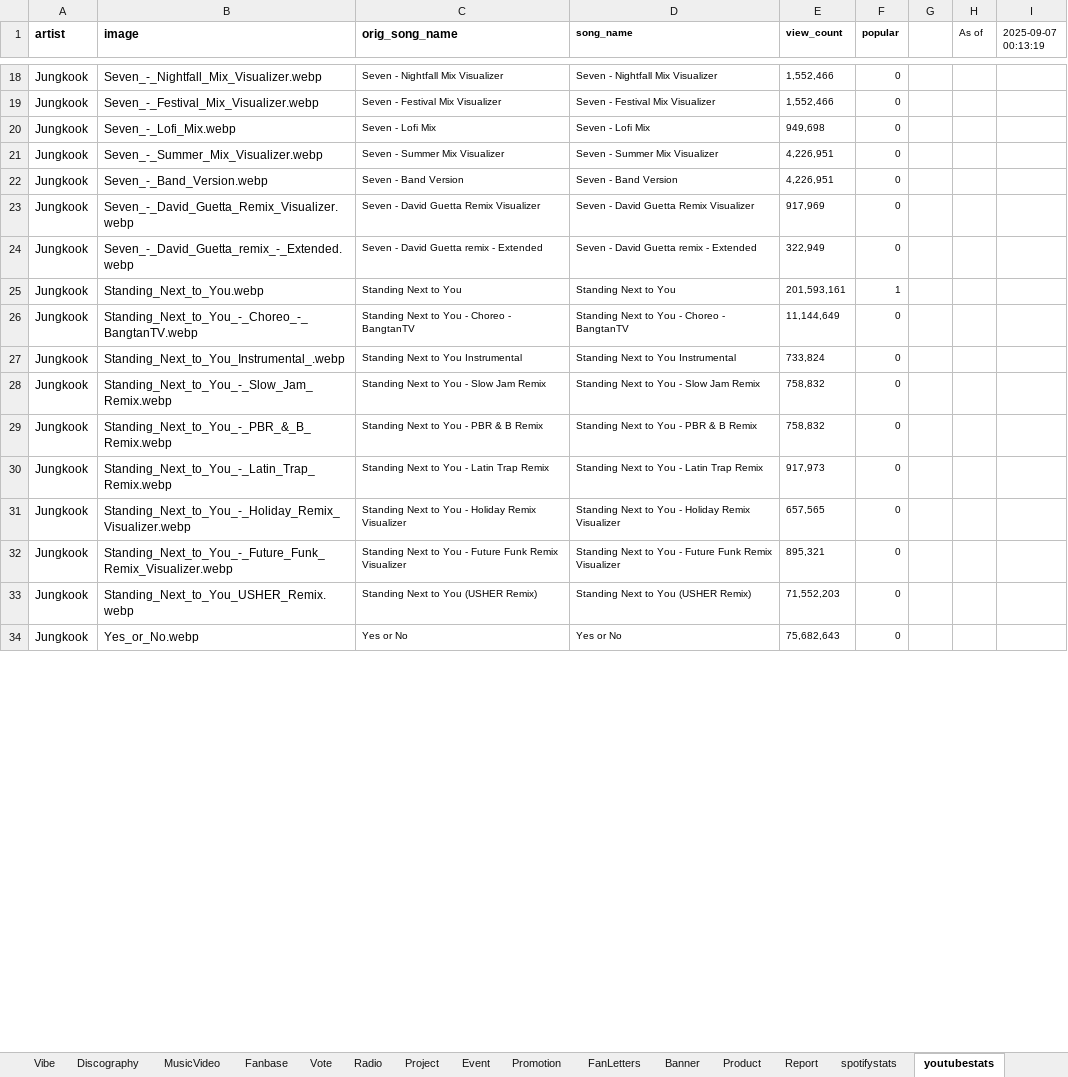
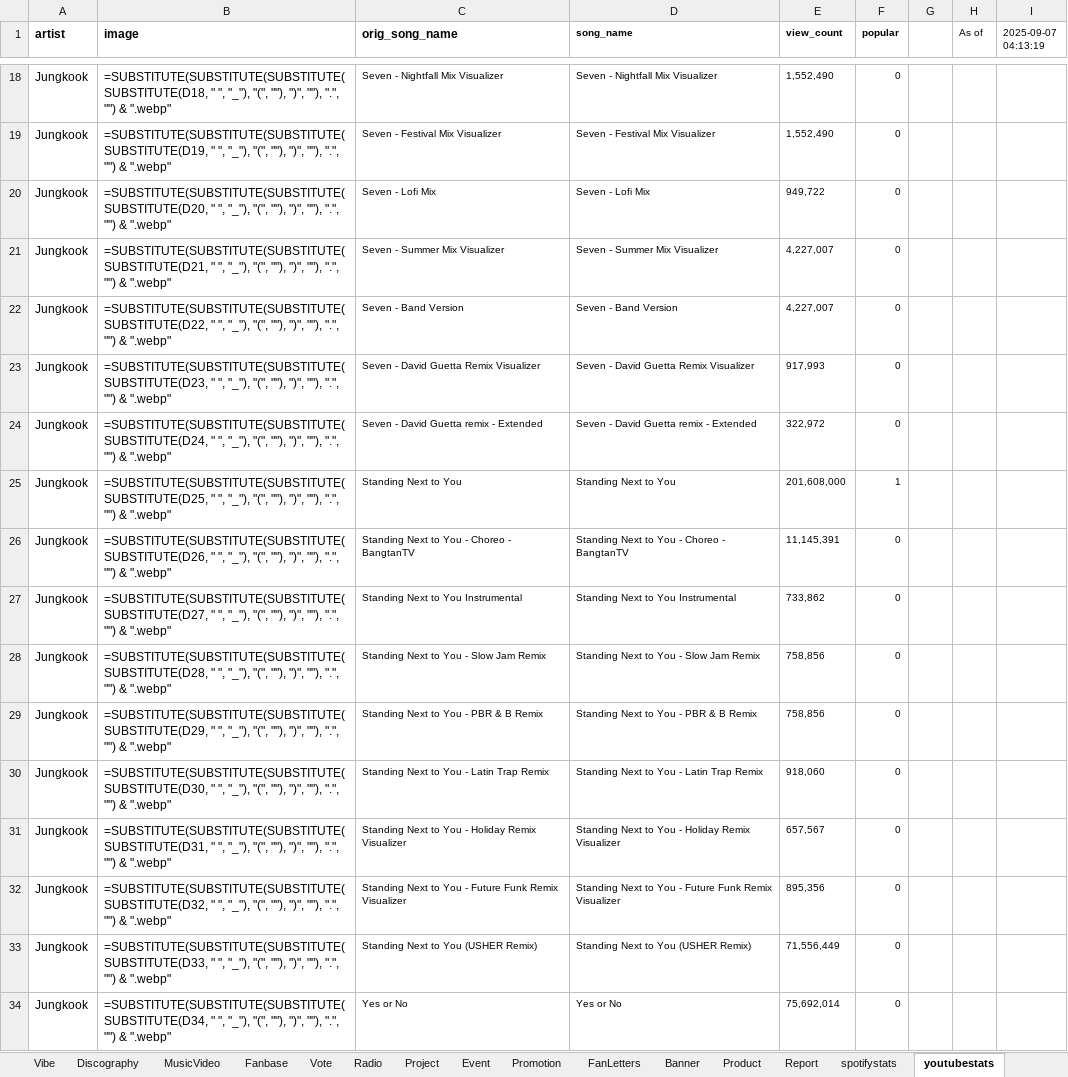
Before and after one commit to tetekoofm/taekook_universe, an Excel workbook: taekook_universe.xlsx, sheet youtubestats, drawn as a sheet; only a part is shown, gaps mark what is left out; values as stored, in another font and other column widths than the file's, no borders; formulas without a stored value are shown as written; the diff covers the shown part only; the diff names each change by its address in the sheet, - before the commit and + after, or states it on an @@ line.

```diff
--- a/taekook_universe.xlsx (sheet youtubestats)
+++ b/taekook_universe.xlsx (sheet youtubestats)
-I1: 2025-09-07 00:13:19
+I1: 2025-09-07 04:13:19
-B18 (image): Seven_-_Nightfall_Mix_Visualizer.webp
+B18 (image): =SUBSTITUTE(SUBSTITUTE(SUBSTITUTE(SUBSTITUTE(D18, " ", "_"), "(", ""), ")", ""), ".", "") & ".webp"
-E18:E19 (view_count): 1,552,466
+E18:E19 (view_count): 1,552,490
-B19 (image): Seven_-_Festival_Mix_Visualizer.webp
+B19 (image): =SUBSTITUTE(SUBSTITUTE(SUBSTITUTE(SUBSTITUTE(D19, " ", "_"), "(", ""), ")", ""), ".", "") & ".webp"
-B20 (image): Seven_-_Lofi_Mix.webp
+B20 (image): =SUBSTITUTE(SUBSTITUTE(SUBSTITUTE(SUBSTITUTE(D20, " ", "_"), "(", ""), ")", ""), ".", "") & ".webp"
-E20 (view_count): 949,698
+E20 (view_count): 949,722
-B21 (image): Seven_-_Summer_Mix_Visualizer.webp
+B21 (image): =SUBSTITUTE(SUBSTITUTE(SUBSTITUTE(SUBSTITUTE(D21, " ", "_"), "(", ""), ")", ""), ".", "") & ".webp"
-E21:E22 (view_count): 4,226,951
+E21:E22 (view_count): 4,227,007
-B22 (image): Seven_-_Band_Version.webp
+B22 (image): =SUBSTITUTE(SUBSTITUTE(SUBSTITUTE(SUBSTITUTE(D22, " ", "_"), "(", ""), ")", ""), ".", "") & ".webp"
-B23 (image): Seven_-_David_Guetta_Remix_Visualizer.webp
+B23 (image): =SUBSTITUTE(SUBSTITUTE(SUBSTITUTE(SUBSTITUTE(D23, " ", "_"), "(", ""), ")", ""), ".", "") & ".webp"
-E23 (view_count): 917,969
+E23 (view_count): 917,993
-B24 (image): Seven_-_David_Guetta_remix_-_Extended.webp
+B24 (image): =SUBSTITUTE(SUBSTITUTE(SUBSTITUTE(SUBSTITUTE(D24, " ", "_"), "(", ""), ")", ""), ".", "") & ".webp"
-E24 (view_count): 322,949
+E24 (view_count): 322,972
-B25 (image): Standing_Next_to_You.webp
+B25 (image): =SUBSTITUTE(SUBSTITUTE(SUBSTITUTE(SUBSTITUTE(D25, " ", "_"), "(", ""), ")", ""), ".", "") & ".webp"
-E25 (view_count): 201,593,161
+E25 (view_count): 201,608,000
-B26 (image): Standing_Next_to_You_-_Choreo_-_BangtanTV.webp
+B26 (image): =SUBSTITUTE(SUBSTITUTE(SUBSTITUTE(SUBSTITUTE(D26, " ", "_"), "(", ""), ")", ""), ".", "") & ".webp"
-E26 (view_count): 11,144,649
+E26 (view_count): 11,145,391
-B27 (image): Standing_Next_to_You_Instrumental_.webp
+B27 (image): =SUBSTITUTE(SUBSTITUTE(SUBSTITUTE(SUBSTITUTE(D27, " ", "_"), "(", ""), ")", ""), ".", "") & ".webp"
-E27 (view_count): 733,824
+E27 (view_count): 733,862
-B28 (image): Standing_Next_to_You_-_Slow_Jam_Remix.webp
+B28 (image): =SUBSTITUTE(SUBSTITUTE(SUBSTITUTE(SUBSTITUTE(D28, " ", "_"), "(", ""), ")", ""), ".", "") & ".webp"
-E28:E29 (view_count): 758,832
+E28:E29 (view_count): 758,856
-B29 (image): Standing_Next_to_You_-_PBR_&_B_Remix.webp
+B29 (image): =SUBSTITUTE(SUBSTITUTE(SUBSTITUTE(SUBSTITUTE(D29, " ", "_"), "(", ""), ")", ""), ".", "") & ".webp"
-B30 (image): Standing_Next_to_You_-_Latin_Trap_Remix.webp
+B30 (image): =SUBSTITUTE(SUBSTITUTE(SUBSTITUTE(SUBSTITUTE(D30, " ", "_"), "(", ""), ")", ""), ".", "") & ".webp"
-E30 (view_count): 917,973
+E30 (view_count): 918,060
-B31 (image): Standing_Next_to_You_-_Holiday_Remix_Visualizer.webp
+B31 (image): =SUBSTITUTE(SUBSTITUTE(SUBSTITUTE(SUBSTITUTE(D31, " ", "_"), "(", ""), ")", ""), ".", "") & ".webp"
-E31 (view_count): 657,565
+E31 (view_count): 657,567
-B32 (image): Standing_Next_to_You_-_Future_Funk_Remix_Visualizer.webp
+B32 (image): =SUBSTITUTE(SUBSTITUTE(SUBSTITUTE(SUBSTITUTE(D32, " ", "_"), "(", ""), ")", ""), ".", "") & ".webp"
-E32 (view_count): 895,321
+E32 (view_count): 895,356
-B33 (image): Standing_Next_to_You_USHER_Remix.webp
+B33 (image): =SUBSTITUTE(SUBSTITUTE(SUBSTITUTE(SUBSTITUTE(D33, " ", "_"), "(", ""), ")", ""), ".", "") & ".webp"
-E33 (view_count): 71,552,203
+E33 (view_count): 71,556,449
-B34 (image): Yes_or_No.webp
+B34 (image): =SUBSTITUTE(SUBSTITUTE(SUBSTITUTE(SUBSTITUTE(D34, " ", "_"), "(", ""), ")", ""), ".", "") & ".webp"
-E34 (view_count): 75,682,643
+E34 (view_count): 75,692,014
```
Also changed, not shown: 118 edited cells elsewhere in this sheet, sheet In The News, sheet shazamstats, sheet spotifystats, 1 other file.
